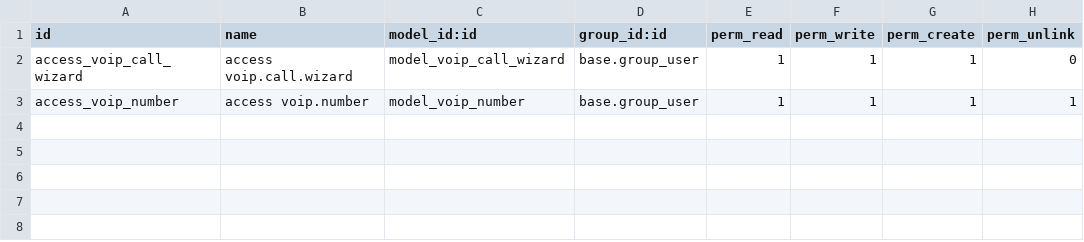
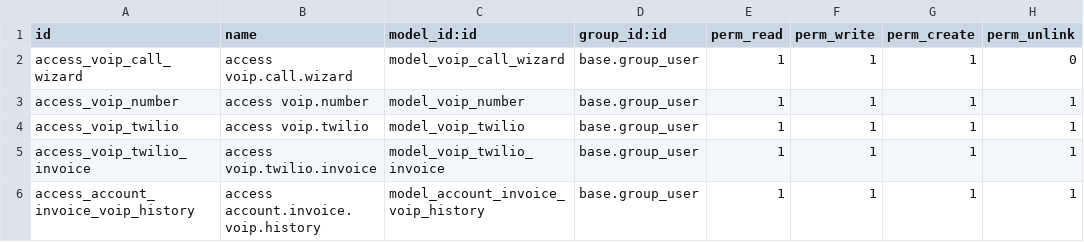
Before and after one commit to SythilTech/Odoo, a CSV file: voip_sip_webrtc_twilio/security/ir.model.access.csv, drawn as a sheet.

```diff
--- a/voip_sip_webrtc_twilio/security/ir.model.access.csv
+++ b/voip_sip_webrtc_twilio/security/ir.model.access.csv
@@ -3 +3,4 @@
 "access_voip_number","access voip.number","model_voip_number","base.group_user",1,1,1,1
+"access_voip_twilio","access voip.twilio","model_voip_twilio","base.group_user",1,1,1,1
+"access_voip_twilio_invoice","access voip.twilio.invoice","model_voip_twilio_invoice","base.group_user",1,1,1,1
+"access_account_invoice_voip_history","access account.invoice.voip.history","model_account_invoice_voip_history","base.group_user",1,1,1,1
```
Also changed, not shown: 4 other files.
